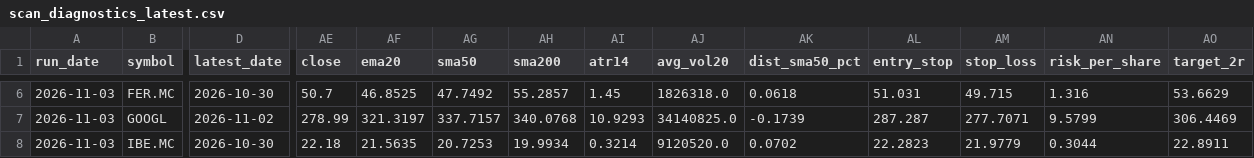
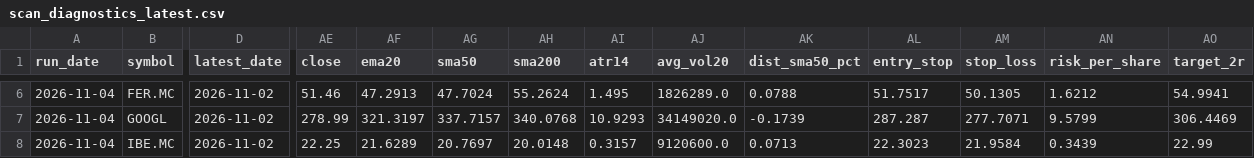
Before and after one commit to xarliev/trading-strategy-dashboard, a CSV file: data/processed/scan_diagnostics_latest.csv, drawn as a sheet; only a part is shown, gaps mark what is left out; the diff covers the shown part only; the diff names each change by its address in the sheet, - before the commit and + after, or states it on an @@ line.

```diff
--- a/data/processed/scan_diagnostics_latest.csv
+++ b/data/processed/scan_diagnostics_latest.csv
-A6:A8 (run_date): 2026-11-03
+A6:A8 (run_date): 2026-11-04
-D6 (latest_date): 2026-10-30
+D6 (latest_date): 2026-11-02
-AE6 (close): 50.7
+AE6 (close): 51.46
-AF6 (ema20): 46.8525
+AF6 (ema20): 47.2913
-AG6 (sma50): 47.7492
+AG6 (sma50): 47.7024
-AH6 (sma200): 55.2857
+AH6 (sma200): 55.2624
-AI6 (atr14): 1.45
+AI6 (atr14): 1.495
-AJ6 (avg_vol20): 1826318.0
+AJ6 (avg_vol20): 1826289.0
-AK6 (dist_sma50_pct): 0.0618
+AK6 (dist_sma50_pct): 0.0788
-AL6 (entry_stop): 51.031
+AL6 (entry_stop): 51.7517
-AM6 (stop_loss): 49.715
+AM6 (stop_loss): 50.1305
-AN6 (risk_per_share): 1.316
+AN6 (risk_per_share): 1.6212
-AO6 (target_2r): 53.6629
+AO6 (target_2r): 54.9941
-AJ7 (avg_vol20): 34140825.0
+AJ7 (avg_vol20): 34149020.0
-D8 (latest_date): 2026-10-30
+D8 (latest_date): 2026-11-02
-AE8 (close): 22.18
+AE8 (close): 22.25
-AF8 (ema20): 21.5635
+AF8 (ema20): 21.6289
-AG8 (sma50): 20.7253
+AG8 (sma50): 20.7697
-AH8 (sma200): 19.9934
+AH8 (sma200): 20.0148
-AI8 (atr14): 0.3214
+AI8 (atr14): 0.3157
-AJ8 (avg_vol20): 9120520.0
+AJ8 (avg_vol20): 9120600.0
-AK8 (dist_sma50_pct): 0.0702
+AK8 (dist_sma50_pct): 0.0713
-AL8 (entry_stop): 22.2823
+AL8 (entry_stop): 22.3023
-AM8 (stop_loss): 21.9779
+AM8 (stop_loss): 21.9584
-AN8 (risk_per_share): 0.3044
+AN8 (risk_per_share): 0.3439
-AO8 (target_2r): 22.8911
+AO8 (target_2r): 22.99
```
Also changed, not shown: 127 edited cells elsewhere in this file, 5 other files.
